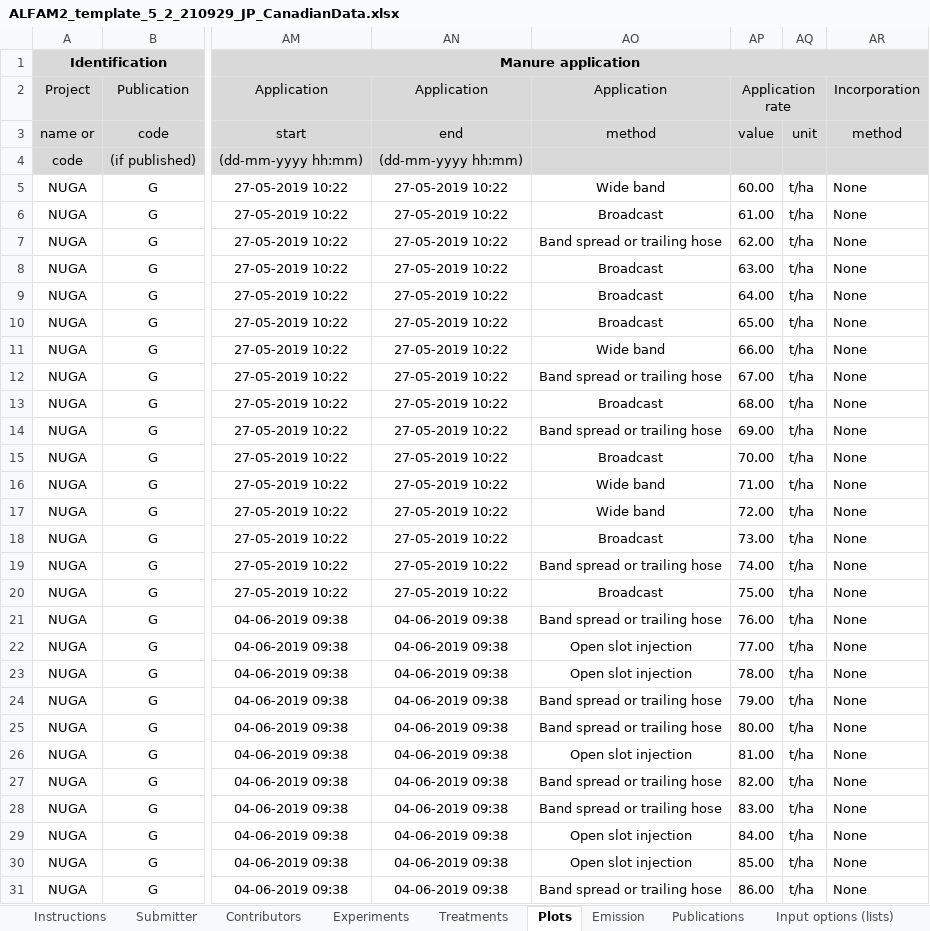
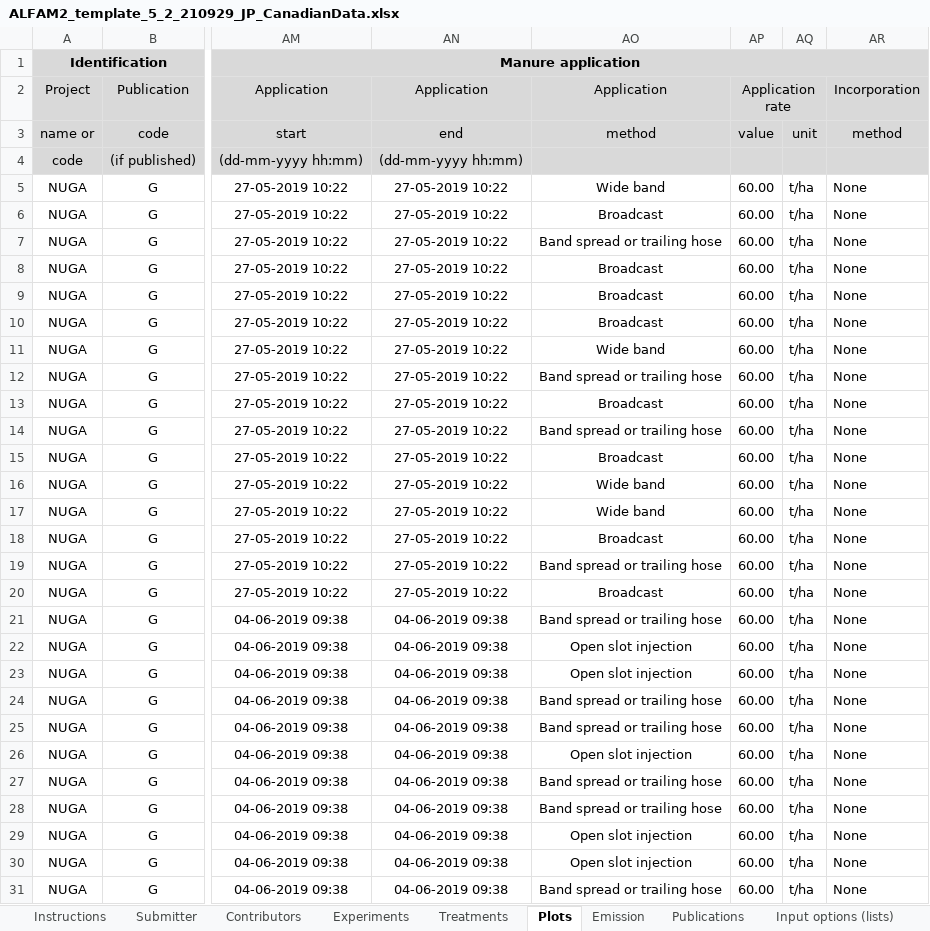
Before and after one commit to AU-BCE-EE/ALFAM2-data, an Excel workbook: data-submitted/03/AU/ALFAM2_template_5_2_210929_JP_CanadianData.xlsx, sheet Plots, drawn as a sheet; only a part is shown, gaps mark what is left out; values as stored, in another font and other column widths than the file's, no borders; the diff covers the shown part only; the diff names each change by its address in the sheet, - before the commit and + after, or states it on an @@ line.

```diff
--- a/data-submitted/03/AU/ALFAM2_template_5_2_210929_JP_CanadianData.xlsx (sheet Plots)
+++ b/data-submitted/03/AU/ALFAM2_template_5_2_210929_JP_CanadianData.xlsx (sheet Plots)
-AP6 (Application rate): 61.00
+AP6 (Application rate): 60.00
-AP7 (Application rate): 62.00
+AP7 (Application rate): 60.00
-AP8 (Application rate): 63.00
+AP8 (Application rate): 60.00
-AP9 (Application rate): 64.00
+AP9 (Application rate): 60.00
-AP10 (Application rate): 65.00
+AP10 (Application rate): 60.00
-AP11 (Application rate): 66.00
+AP11 (Application rate): 60.00
-AP12 (Application rate): 67.00
+AP12 (Application rate): 60.00
-AP13 (Application rate): 68.00
+AP13 (Application rate): 60.00
-AP14 (Application rate): 69.00
+AP14 (Application rate): 60.00
-AP15 (Application rate): 70.00
+AP15 (Application rate): 60.00
-AP16 (Application rate): 71.00
+AP16 (Application rate): 60.00
-AP17 (Application rate): 72.00
+AP17 (Application rate): 60.00
-AP18 (Application rate): 73.00
+AP18 (Application rate): 60.00
-AP19 (Application rate): 74.00
+AP19 (Application rate): 60.00
-AP20 (Application rate): 75.00
+AP20 (Application rate): 60.00
-AP21 (Application rate): 76.00
+AP21 (Application rate): 60.00
-AP22 (Application rate): 77.00
+AP22 (Application rate): 60.00
-AP23 (Application rate): 78.00
+AP23 (Application rate): 60.00
-AP24 (Application rate): 79.00
+AP24 (Application rate): 60.00
-AP25 (Application rate): 80.00
+AP25 (Application rate): 60.00
-AP26 (Application rate): 81.00
+AP26 (Application rate): 60.00
-AP27 (Application rate): 82.00
+AP27 (Application rate): 60.00
-AP28 (Application rate): 83.00
+AP28 (Application rate): 60.00
-AP29 (Application rate): 84.00
+AP29 (Application rate): 60.00
-AP30 (Application rate): 85.00
+AP30 (Application rate): 60.00
-AP31 (Application rate): 86.00
+AP31 (Application rate): 60.00
```
Also changed, not shown: 37 edited cells elsewhere in this sheet, sheet Data ChangeLog, data-submitted/03/AU/ALFAM2_template_5_2_211012_JP_18GHI.xlsx, data-submitted/03/AU/ALFAM2_template_5_2_211012_JP_19BCHI.xlsx, 31 other files.
